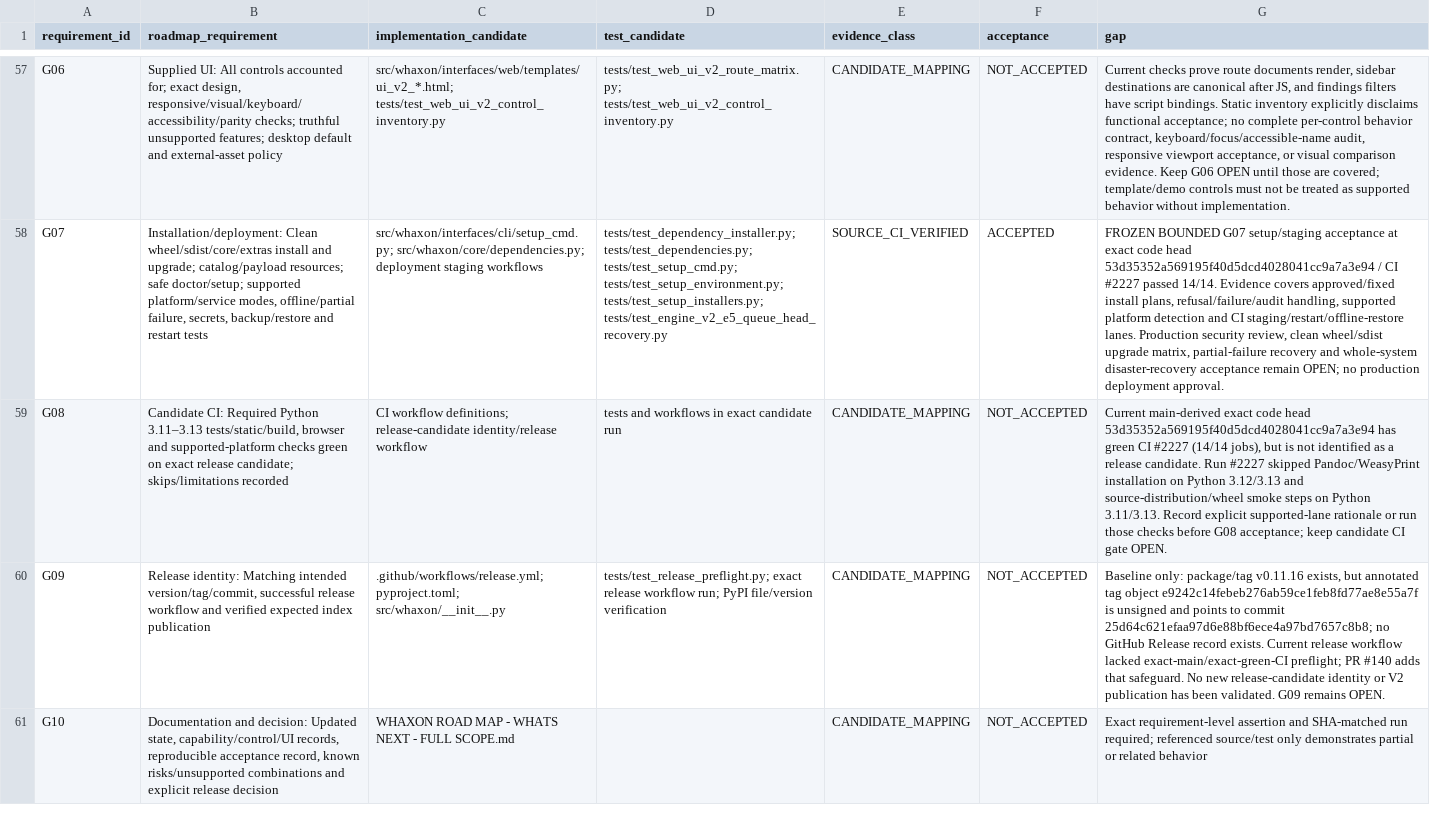
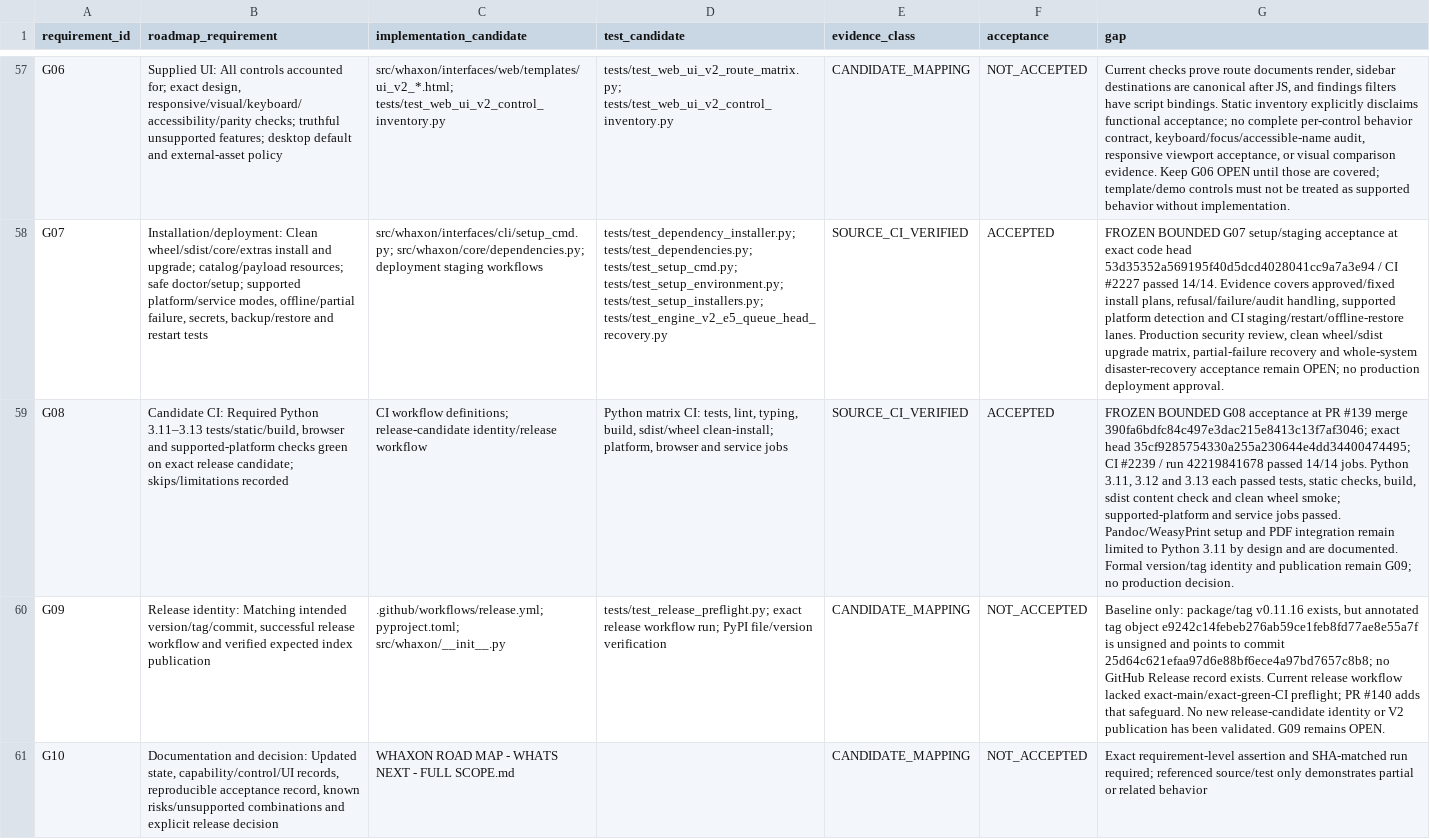
Before and after one commit to andreipath26/WHAXON-AI-Forensics, a CSV file: docs/ENGINE_V2_ROADMAP_REQUIREMENTS.csv, drawn as a sheet; only a part is shown, gaps mark what is left out; the diff names each change by its address in the sheet, - before the commit and + after, or states it on an @@ line.

Commit message:
docs: freeze bounded Engine V2 G08 candidate CI acceptance

```diff
--- a/docs/ENGINE_V2_ROADMAP_REQUIREMENTS.csv
+++ b/docs/ENGINE_V2_ROADMAP_REQUIREMENTS.csv
-D59 (test_candidate): tests and workflows in exact candidate run
+D59 (test_candidate): Python matrix CI: tests, lint, typing, build, sdist/wheel clean-install; platform, browser and service jobs
-E59 (evidence_class): CANDIDATE_MAPPING
+E59 (evidence_class): SOURCE_CI_VERIFIED
-F59 (acceptance): NOT_ACCEPTED
+F59 (acceptance): ACCEPTED
-G59 (gap): Current main-derived exact code head 53d35352a569195f40d5dcd4028041cc9a7a3e94 has green CI #2227 (14/14 jobs), but is not identified as a release candidate. Run #2227 skipped Pandoc/WeasyPrint installation on Python 3.12/3.13 and source-distribution/wheel smoke steps on Python 3.11/3.13. Record explicit supported-lane rationale or run those checks before G08 acceptance; keep candidate CI gate OPEN.
+G59 (gap): FROZEN BOUNDED G08 acceptance at PR #139 merge 390fa6bdfc84c497e3dac215e8413c13f7af3046; exact head 35cf9285754330a255a230644e4dd34400474495; CI #2239 / run 42219841678 passed 14/14 jobs. Python 3.11, 3.12 and 3.13 each passed tests, static checks, build, sdist content check and clean wheel smoke; supported-platform and service jobs passed. Pandoc/WeasyPrint setup and PDF integration remain limited to Python 3.11 by design and are documented. Formal version/tag identity and publication remain G09; no production decision.
```
